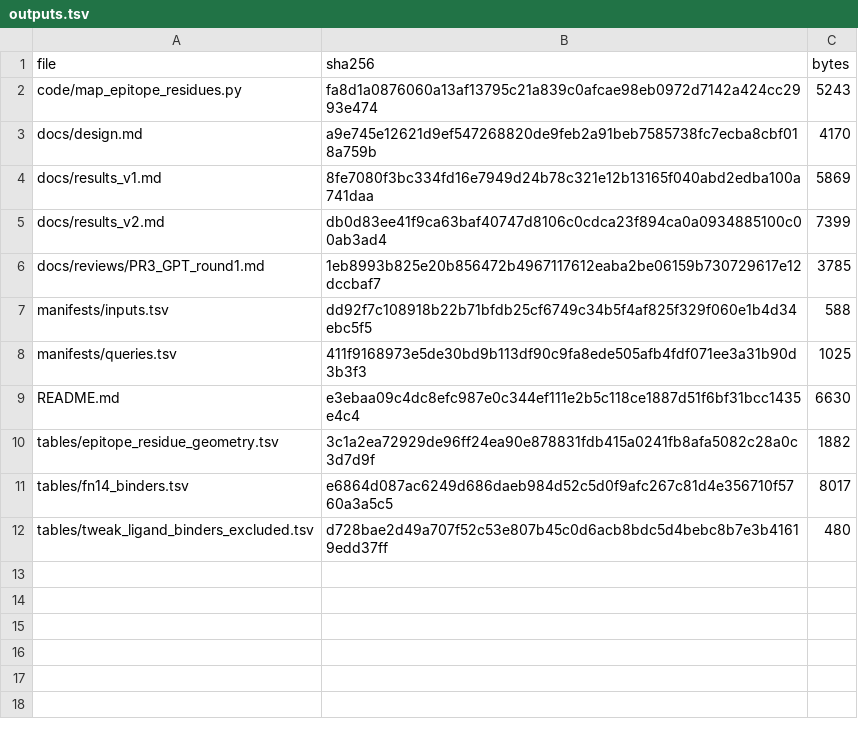
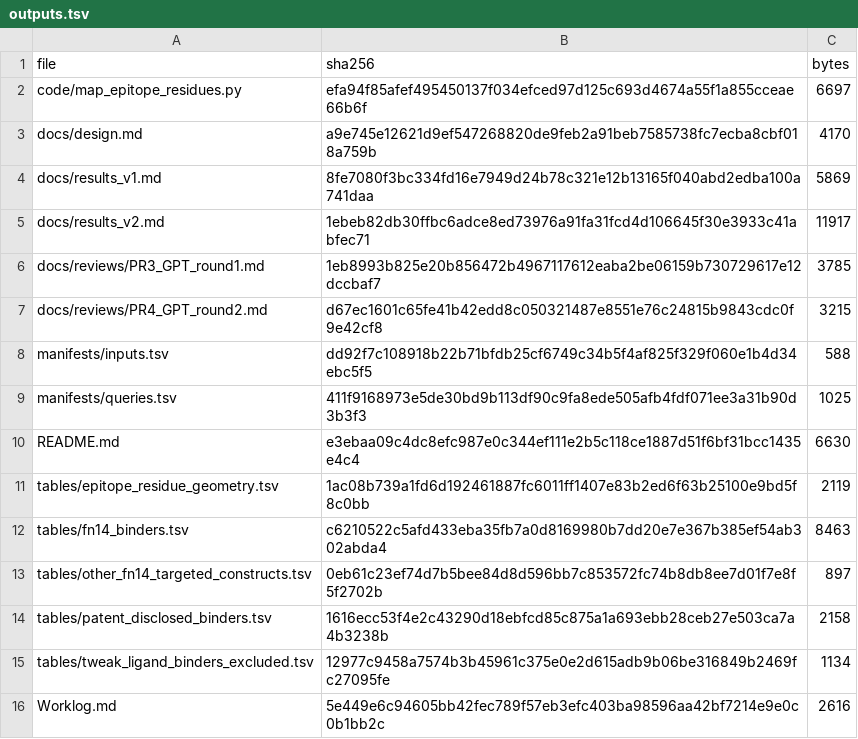
Before and after one commit to leezx/TWEAKR-manuscript, a TSV file: analyses/2026-11-03_fn14-epitope-atlas/manifests/outputs.tsv, drawn as a sheet.

```diff
--- a/analyses/2026-11-03_fn14-epitope-atlas/manifests/outputs.tsv
+++ b/analyses/2026-11-03_fn14-epitope-atlas/manifests/outputs.tsv
@@ -1,7 +1,8 @@
 file	sha256	bytes
-code/map_epitope_residues.py	fa8d1a0876060a13af13795c21a839c0afcae98eb0972d7142a424cc2993e474	5243
+code/map_epitope_residues.py	efa94f85afef495450137f034efced97d125c693d4674a55f1a855cceae66b6f	6697
 docs/design.md	a9e745e12621d9ef547268820de9feb2a91beb7585738fc7ecba8cbf018a759b	4170
 docs/results_v1.md	8fe7080f3bc334fd16e7949d24b78c321e12b13165f040abd2edba100a741daa	5869
-docs/results_v2.md	db0d83ee41f9ca63baf40747d8106c0cdca23f894ca0a0934885100c00ab3ad4	7399
+docs/results_v2.md	1ebeb82db30ffbc6adce8ed73976a91fa31fcd4d106645f30e3933c41abfec71	11917
 docs/reviews/PR3_GPT_round1.md	1eb8993b825e20b856472b4967117612eaba2be06159b730729617e12dccbaf7	3785
+docs/reviews/PR4_GPT_round2.md	d67ec1601c65fe41b42edd8c050321487e8551e76c24815b9843cdc0f9e42cf8	3215
 manifests/inputs.tsv	dd92f7c108918b22b71bfdb25cf6749c34b5f4af825f329f060e1b4d34ebc5f5	588
@@ -9,4 +10,7 @@ manifests/queries.tsv	411f9168973e5de30bd9b113df90c9fa8ede505afb4fdf071ee3a31b90
 README.md	e3ebaa09c4dc8efc987e0c344ef111e2b5c118ce1887d51f6bf31bcc1435e4c4	6630
-tables/epitope_residue_geometry.tsv	3c1a2ea72929de96ff24ea90e878831fdb415a0241fb8afa5082c28a0c3d7d9f	1882
-tables/fn14_binders.tsv	e6864d087ac6249d686daeb984d52c5d0f9afc267c81d4e356710f5760a3a5c5	8017
-tables/tweak_ligand_binders_excluded.tsv	d728bae2d49a707f52c53e807b45c0d6acb8bdc5d4bebc8b7e3b41619edd37ff	480
+tables/epitope_residue_geometry.tsv	1ac08b739a1fd6d192461887fc6011ff1407e83b2ed6f63b25100e9bd5f8c0bb	2119
+tables/fn14_binders.tsv	c6210522c5afd433eba35fb7a0d8169980b7dd20e7e367b385ef54ab302abda4	8463
+tables/other_fn14_targeted_constructs.tsv	0eb61c23ef74d7b5bee84d8d596bb7c853572fc74b8db8ee7d01f7e8f5f2702b	897
+tables/patent_disclosed_binders.tsv	1616ecc53f4e2c43290d18ebfcd85c875a1a693ebb28ceb27e503ca7a4b3238b	2158
+tables/tweak_ligand_binders_excluded.tsv	12977c9458a7574b3b45961c375e0e2d615adb9b06be316849b2469fc27095fe	1134
+Worklog.md	5e449e6c94605bb42fec789f57eb3efc403ba98596aa42bf7214e9e0c0b1bb2c	2616
```
Also changed, not shown: analyses/2026-11-03_fn14-epitope-atlas/manifests/queries.tsv, analyses/2026-11-03_fn14-epitope-atlas/tables/epitope_residue_geometry.tsv, 8 other files.
